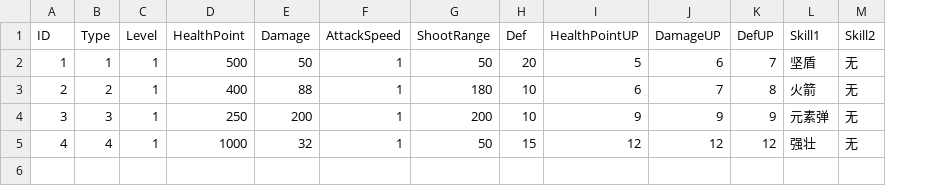
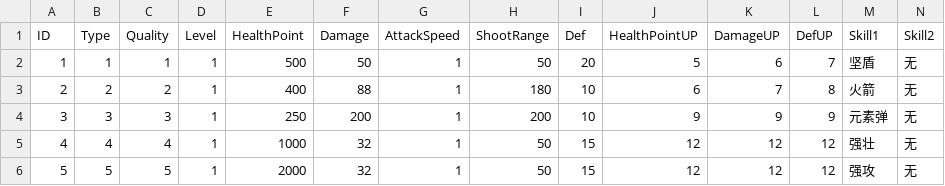
Before and after one commit to yao20570/castle, a CSV file: Resources/Config/SoilderInfo.csv, drawn as a sheet; only a part is shown; rows hold the shown columns only; the diff names each change by its address in the sheet, - before the commit and + after, or states it on an @@ line.

```diff
--- a/Resources/Config/SoilderInfo.csv
+++ b/Resources/Config/SoilderInfo.csv
+column C (Quality), rows 2-5: 1 | 2 | 3 | 4
+row 6: 5 | 5 | 5 | 1 | 2000 | 32 | 1 | 50 | 15 | 12 | 12 | 12 | 强攻 | 无
```
Also changed, not shown: Resources/Config/HeroInfo.csv, Resources/Config/ObjInfo.csv, 20 other files.
